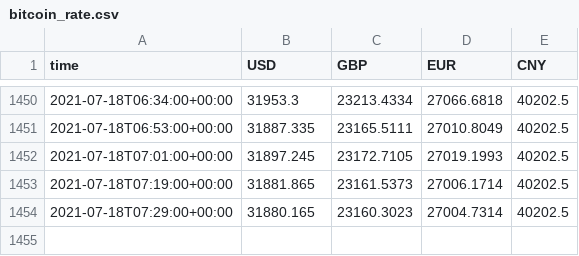
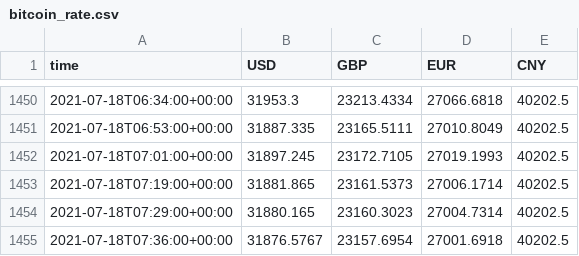
Before and after one commit to diogoalves/flatdata-test, a CSV file: bitcoin_rate.csv, drawn as a sheet; only a part is shown, gaps mark what is left out.

Commit message:
Flat: latest data (2021-07-18T07:36:36.369Z) {   "date": "2021-07-18T07:36:36.369Z",   "files": [     {       "name": "bitcoin_rate.csv",       "deltaBytes": 67,       "source": "https://api.coindesk.com/v2/bpi/currentprice.json"     }   ] }

```diff
--- a/bitcoin_rate.csv
+++ b/bitcoin_rate.csv
@@ -1454 +1454,2 @@ time,USD,GBP,EUR,CNY
 2021-07-18T07:29:00+00:00,31880.165,23160.3023,27004.7314,40202.5
+2021-07-18T07:36:00+00:00,31876.5767,23157.6954,27001.6918,40202.5
```
